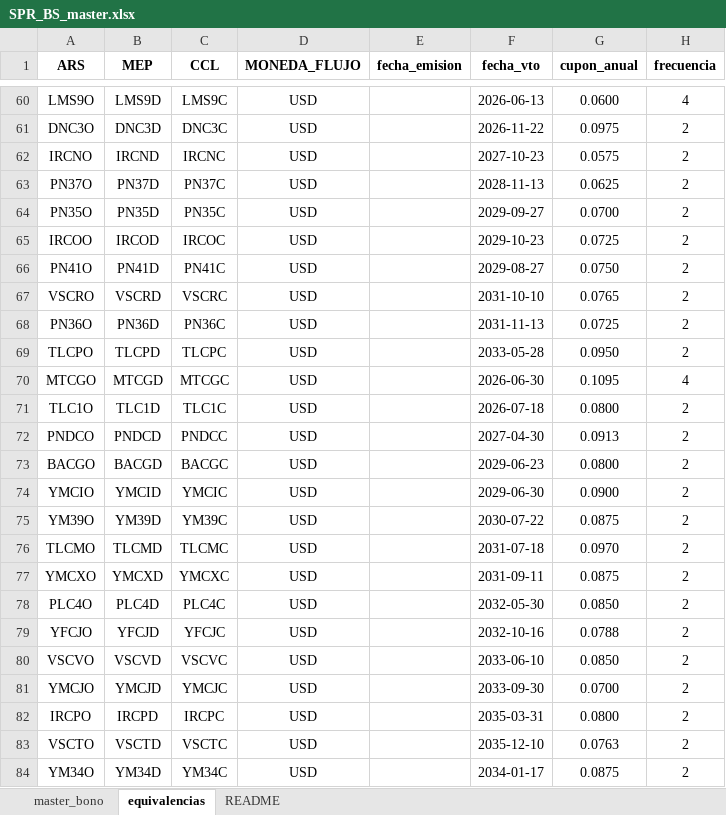
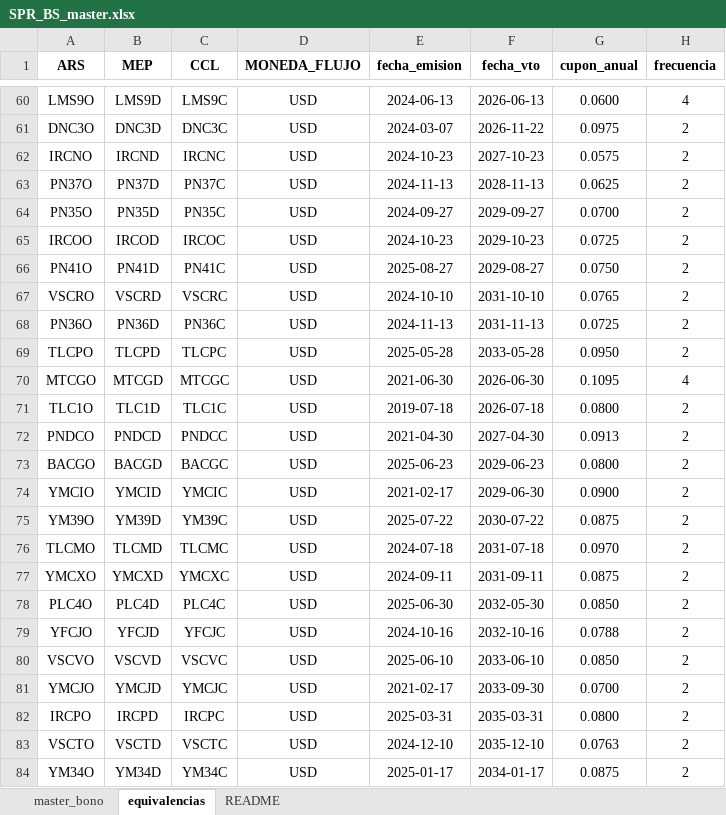
Before and after one commit to tomper95/SPR-BS, an Excel workbook: data/SPR_BS_master.xlsx, sheet equivalencias, drawn as a sheet; only a part is shown, gaps mark what is left out; values as stored, in another font and other column widths than the file's, no borders; conditional formats not drawn; the diff covers the shown part only; the diff names each change by its address in the sheet, - before the commit and + after, or states it on an @@ line.

Commit message:
Agregado fechas de emision MASTER

```diff
--- a/data/SPR_BS_master.xlsx (sheet equivalencias)
+++ b/data/SPR_BS_master.xlsx (sheet equivalencias)
-E60 (fecha_emision): (empty)
+E60 (fecha_emision): 2024-06-13
-E61 (fecha_emision): (empty)
+E61 (fecha_emision): 2024-03-07
-E62 (fecha_emision): (empty)
+E62 (fecha_emision): 2024-10-23
-E63 (fecha_emision): (empty)
+E63 (fecha_emision): 2024-11-13
-E64 (fecha_emision): (empty)
+E64 (fecha_emision): 2024-09-27
-E65 (fecha_emision): (empty)
+E65 (fecha_emision): 2024-10-23
-E66 (fecha_emision): (empty)
+E66 (fecha_emision): 2025-08-27
-E67 (fecha_emision): (empty)
+E67 (fecha_emision): 2024-10-10
-E68 (fecha_emision): (empty)
+E68 (fecha_emision): 2024-11-13
-E69 (fecha_emision): (empty)
+E69 (fecha_emision): 2025-05-28
-E70 (fecha_emision): (empty)
+E70 (fecha_emision): 2021-06-30
-E71 (fecha_emision): (empty)
+E71 (fecha_emision): 2019-07-18
-E72 (fecha_emision): (empty)
+E72 (fecha_emision): 2021-04-30
-E73 (fecha_emision): (empty)
+E73 (fecha_emision): 2025-06-23
-E74 (fecha_emision): (empty)
+E74 (fecha_emision): 2021-02-17
-E75 (fecha_emision): (empty)
+E75 (fecha_emision): 2025-07-22
-E76 (fecha_emision): (empty)
+E76 (fecha_emision): 2024-07-18
-E77 (fecha_emision): (empty)
+E77 (fecha_emision): 2024-09-11
-E78 (fecha_emision): (empty)
+E78 (fecha_emision): 2025-06-30
-E79 (fecha_emision): (empty)
+E79 (fecha_emision): 2024-10-16
-E80 (fecha_emision): (empty)
+E80 (fecha_emision): 2025-06-10
-E81 (fecha_emision): (empty)
+E81 (fecha_emision): 2021-02-17
-E82 (fecha_emision): (empty)
+E82 (fecha_emision): 2025-03-31
-E83 (fecha_emision): (empty)
+E83 (fecha_emision): 2024-12-10
-E84 (fecha_emision): (empty)
+E84 (fecha_emision): 2025-01-17
```
Also changed, not shown: 25 edited cells elsewhere in this sheet.
